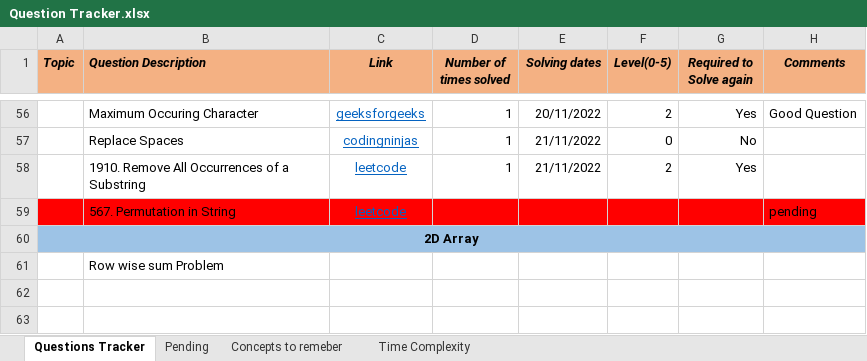
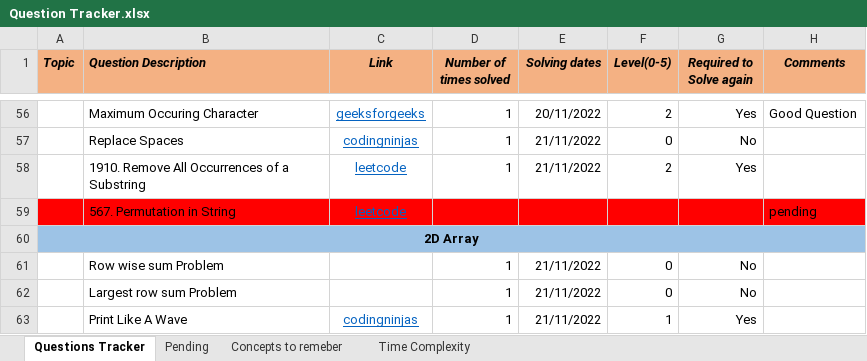
Before and after one commit to Vaibhav2998/competitive-programming, an Excel workbook: All Questions/Question Tracker.xlsx, sheet Questions Tracker, drawn as a sheet; only a part is shown, gaps mark what is left out; values as stored, in another font and other column widths than the file's, no borders; the diff names each change by its address in the sheet, - before the commit and + after, or states it on an @@ line.

```diff
--- a/All Questions/Question Tracker.xlsx (sheet Questions Tracker)
+++ b/All Questions/Question Tracker.xlsx (sheet Questions Tracker)
-D61 (Number of times solved): (empty)
+D61 (Number of times solved): 1
-E61 (Solving dates): (empty)
+E61 (Solving dates): 21/11/2022
-F61 (Level(0-5)): (empty)
+F61 (Level(0-5)): 0
-G61 (Required to Solve again): (empty)
+G61 (Required to Solve again): No
+row 62:  | Largest row sum Problem |  | 1 | 21/11/2022 | 0 | No
+row 63:  | Print Like A Wave | codingninjas | 1 | 21/11/2022 | 1 | Yes
```
Also changed, not shown: 2 other files.
